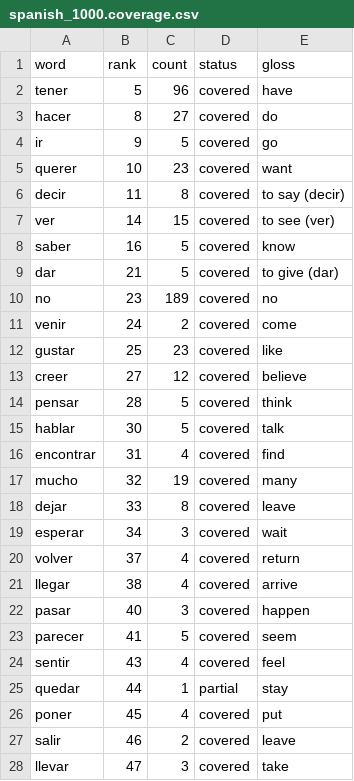
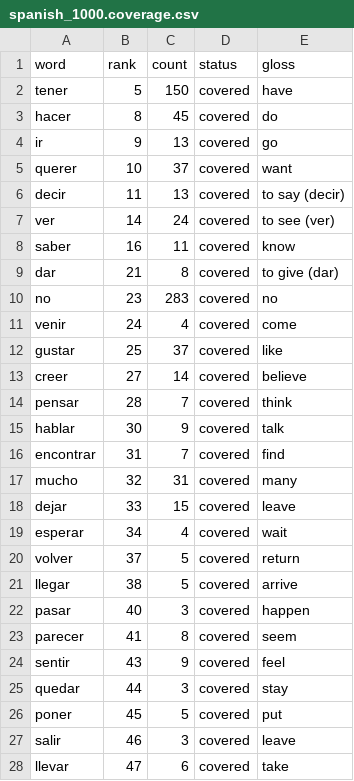
Before and after one commit to boscoh/anki-tools, a CSV file: apkg/spanish_1000.coverage.csv, drawn as a sheet; only a part is shown; the diff covers the shown part only.

Commit message:
Rebuild the French and Spanish cull decks to the 1000 card cap (anki-g3rm)

```diff
--- a/apkg/spanish_1000.coverage.csv
+++ b/apkg/spanish_1000.coverage.csv
@@ -1,28 +1,28 @@
 word,rank,count,status,gloss
-tener,5,96,covered,have
-hacer,8,27,covered,do
-ir,9,5,covered,go
-querer,10,23,covered,want
-decir,11,8,covered,to say (decir)
-ver,14,15,covered,to see (ver)
-saber,16,5,covered,know
-dar,21,5,covered,to give (dar)
-no,23,189,covered,no
-venir,24,2,covered,come
-gustar,25,23,covered,like
-creer,27,12,covered,believe
-pensar,28,5,covered,think
-hablar,30,5,covered,talk
-encontrar,31,4,covered,find
-mucho,32,19,covered,many
-dejar,33,8,covered,leave
-esperar,34,3,covered,wait
-volver,37,4,covered,return
-llegar,38,4,covered,arrive
+tener,5,150,covered,have
+hacer,8,45,covered,do
+ir,9,13,covered,go
+querer,10,37,covered,want
+decir,11,13,covered,to say (decir)
+ver,14,24,covered,to see (ver)
+saber,16,11,covered,know
+dar,21,8,covered,to give (dar)
+no,23,283,covered,no
+venir,24,4,covered,come
+gustar,25,37,covered,like
+creer,27,14,covered,believe
+pensar,28,7,covered,think
+hablar,30,9,covered,talk
+encontrar,31,7,covered,find
+mucho,32,31,covered,many
+dejar,33,15,covered,leave
+esperar,34,4,covered,wait
+volver,37,5,covered,return
+llegar,38,5,covered,arrive
 pasar,40,3,covered,happen
-parecer,41,5,covered,seem
-sentir,43,4,covered,feel
-quedar,44,1,partial,stay
-poner,45,4,covered,put
-salir,46,2,covered,leave
-llevar,47,3,covered,take
+parecer,41,8,covered,seem
+sentir,43,9,covered,feel
+quedar,44,3,covered,stay
+poner,45,5,covered,put
+salir,46,3,covered,leave
+llevar,47,6,covered,take
```
Also changed, not shown: 150 edited cells elsewhere in this file, apkg/french_1000.coverage.csv, 4 other files.
